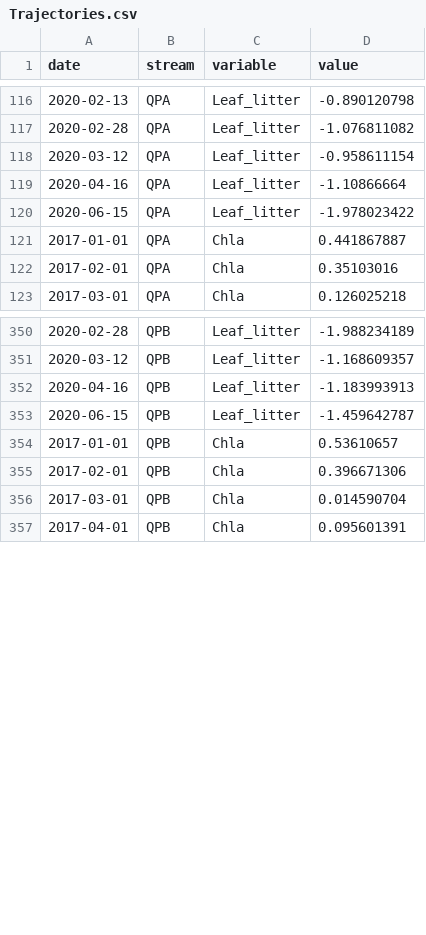
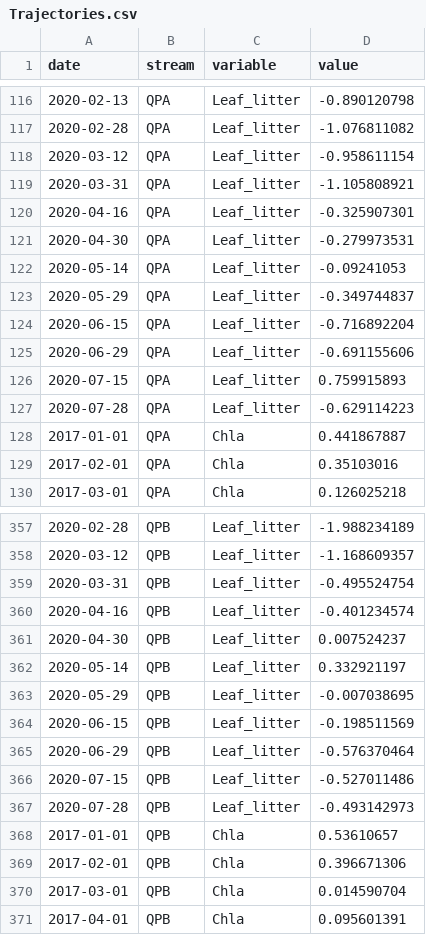
Before and after one commit to PEGutierrezF/StreamStability-IrMaria, a CSV file: data/Trajectories.csv, drawn as a sheet; only a part is shown, gaps mark what is left out; the diff covers the shown part only.

Commit message:
data leaf litter

```diff
--- a/data/Trajectories.csv
+++ b/data/Trajectories.csv
@@ -118,4 +118,11 @@ date,stream,variable,value
 2020-03-12,QPA,Leaf_litter,-0.958611154
-2020-04-16,QPA,Leaf_litter,-1.10866664
-2020-06-15,QPA,Leaf_litter,-1.978023422
+2020-03-31,QPA,Leaf_litter,-1.105808921
+2020-04-16,QPA,Leaf_litter,-0.325907301
+2020-04-30,QPA,Leaf_litter,-0.279973531
+2020-05-14,QPA,Leaf_litter,-0.09241053
+2020-05-29,QPA,Leaf_litter,-0.349744837
+2020-06-15,QPA,Leaf_litter,-0.716892204
+2020-06-29,QPA,Leaf_litter,-0.691155606
+2020-07-15,QPA,Leaf_litter,0.759915893
+2020-07-28,QPA,Leaf_litter,-0.629114223
 2017-01-01,QPA,Chla,0.441867887
@@ -351,4 +358,11 @@ date,stream,variable,value
 2020-03-12,QPB,Leaf_litter,-1.168609357
-2020-04-16,QPB,Leaf_litter,-1.183993913
-2020-06-15,QPB,Leaf_litter,-1.459642787
+2020-03-31,QPB,Leaf_litter,-0.495524754
+2020-04-16,QPB,Leaf_litter,-0.401234574
+2020-04-30,QPB,Leaf_litter,0.007524237
+2020-05-14,QPB,Leaf_litter,0.332921197
+2020-05-29,QPB,Leaf_litter,-0.007038695
+2020-06-15,QPB,Leaf_litter,-0.198511569
+2020-06-29,QPB,Leaf_litter,-0.576370464
+2020-07-15,QPB,Leaf_litter,-0.527011486
+2020-07-28,QPB,Leaf_litter,-0.493142973
 2017-01-01,QPB,Chla,0.53610657
```
Also changed, not shown: 2 edited cells elsewhere in this file.
